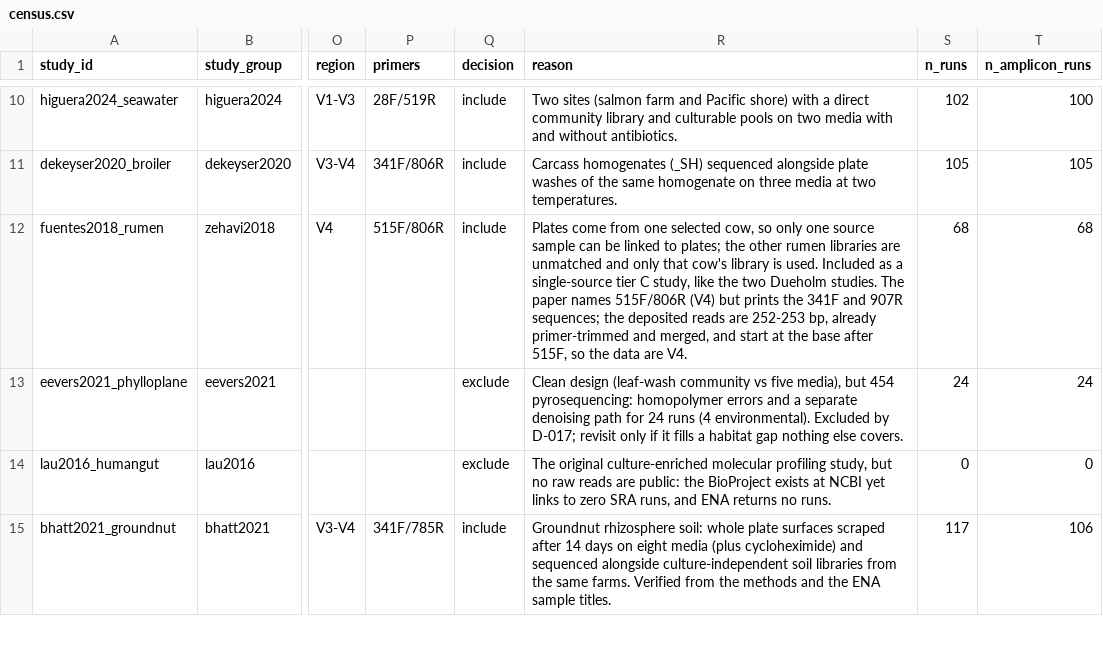
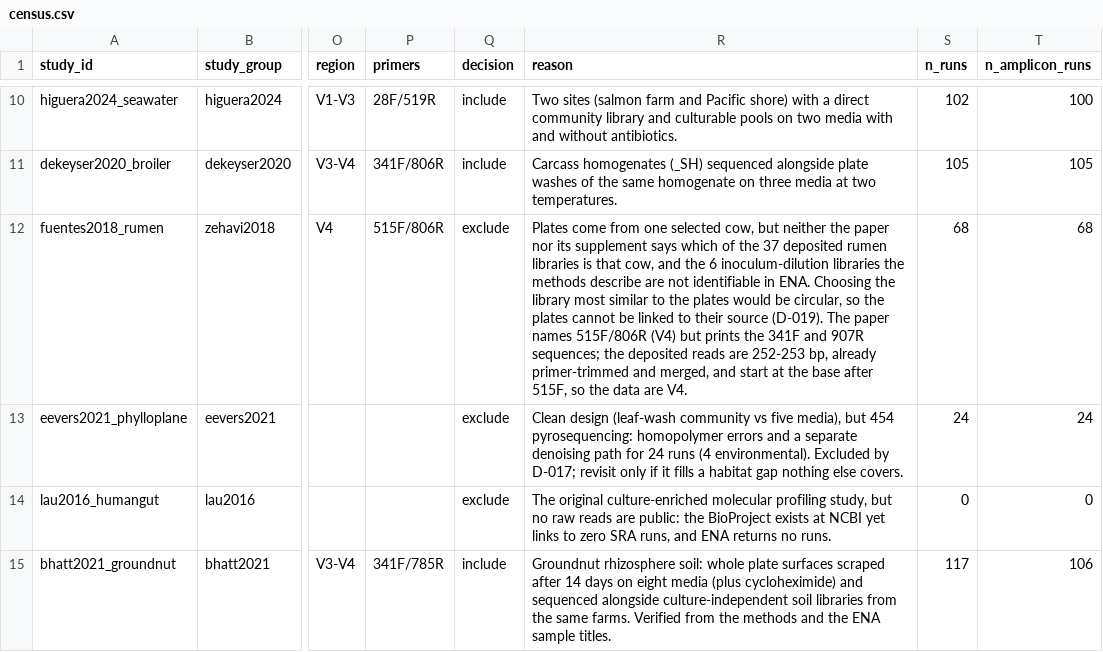
Before and after one commit to oswan-1225/plate-truth, a CSV file: data/processed/census.csv, drawn as a sheet; only a part is shown, gaps mark what is left out; the diff names each change by its address in the sheet, - before the commit and + after, or states it on an @@ line.

Commit message:
Phase 2: link every plate library to its source sample
One parser per included study in plate_truth.samples, each tested on names
copied from the ENA records. Script 14 builds a single sample sheet (kind,
source sample, medium, oxygen, temperature, region, primers) and a per-study
link table. 1,149 plate runs, 1,109 linked (52 source samples) to an environmental library of the
same source sample.

Rumen study excluded: the plated cow cannot be identified among the deposited
libraries. Clay-till plates restricted to full and reference plates; Zheng
EBPR reactor left out (no original-sludge library).

```diff
--- a/data/processed/census.csv
+++ b/data/processed/census.csv
-Q12 (decision): include
+Q12 (decision): exclude
-R12 (reason): …selected cow, so only one source sample can be linked to plates; the other rumen libraries are unmatched and only that cow's library is used. Included as a single-source tier C study, like the two Dueholm studies. The paper…
+R12 (reason): …selected cow, but neither the paper nor its supplement says which of the 37 deposited rumen libraries is that cow, and the 6 inoculum-dilution libraries the methods describe are not identifiable in ENA. Choosing the library most similar to the plates would be circular, so the plates cannot be linked to their source (D-019). The paper…
```
Also changed, not shown: 6 other files.
